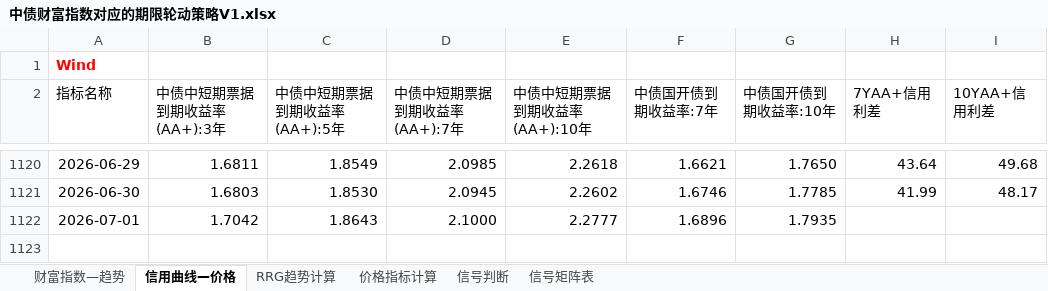
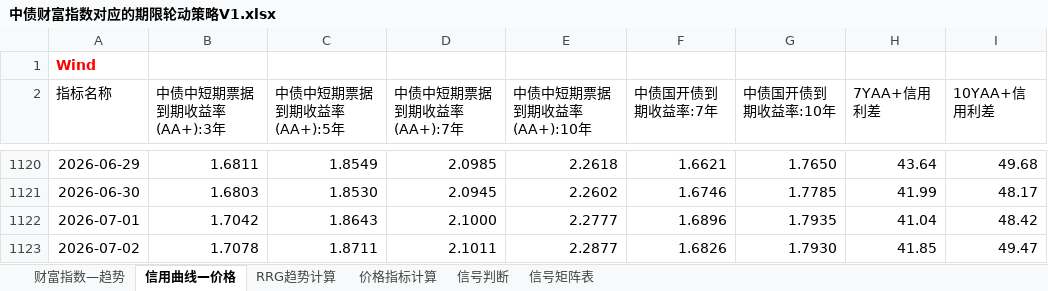
Before and after one commit to qwerfhnbdfs-cloud/chang-credit-strategy, an Excel workbook: 中债财富指数对应的期限轮动策略V1.xlsx, sheet 信用曲线—价格, drawn as a sheet; only a part is shown, gaps mark what is left out; values as stored, in another font and other column widths than the file's, no borders; the diff names each change by its address in the sheet, - before the commit and + after, or states it on an @@ line.

```diff
--- a/中债财富指数对应的期限轮动策略V1.xlsx (sheet 信用曲线—价格)
+++ b/中债财富指数对应的期限轮动策略V1.xlsx (sheet 信用曲线—价格)
-H1122 (7YAA+信用利差): (empty)
+H1122 (7YAA+信用利差): 41.04
-I1122 (10YAA+信用利差): (empty)
+I1122 (10YAA+信用利差): 48.42
+row 1123: 2026-07-02 | 1.7078 | 1.8711 | 2.1011 | 2.2877 | 1.6826 | 1.7930 | 41.85 | 49.47
```
Also changed, not shown: sheet 价格指标计算, sheet 信号判断, sheet 财富指数—趋势, sheet RRG趋势计算.
